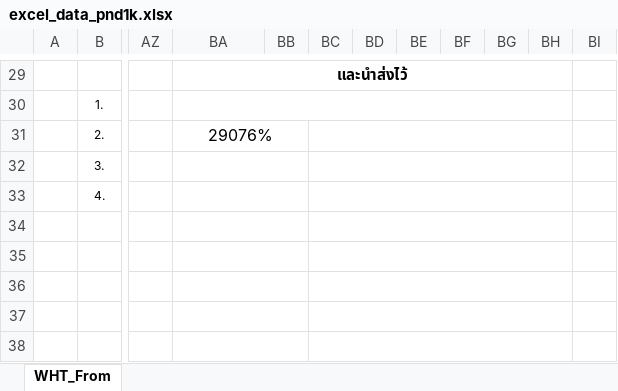
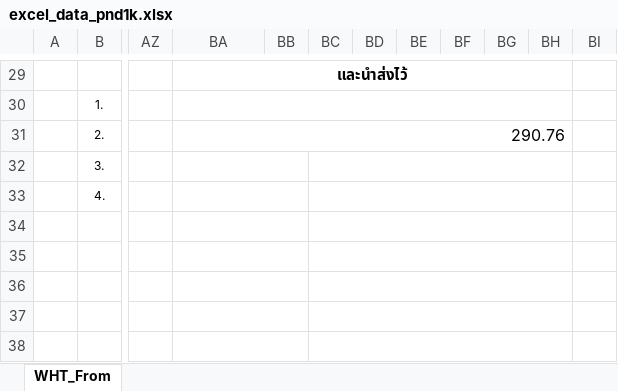
Before and after one commit to BuildmeupM/Bot_Server, an Excel workbook: Excel_pnd1k/excel_data_pnd1k.xlsx, sheet WHT_From, drawn as a sheet; only a part is shown, gaps mark what is left out; values as stored, in another font and other column widths than the file's, no borders; charts and pictures and conditional formats not drawn; the diff names each change by its address in the sheet, - before the commit and + after, or states it on an @@ line.

```diff
--- a/Excel_pnd1k/excel_data_pnd1k.xlsx (sheet WHT_From)
+++ b/Excel_pnd1k/excel_data_pnd1k.xlsx (sheet WHT_From)
-BA31: 29076%
+BA31: 290.76
-BA31 alignment: center
+BA31 alignment: right
-BA31:BB31 merged
+BA31:BH31 merged
-BC31:BH31 merged
```
Also changed, not shown: charts or pictures, Excel_pnd1k/excel_data_pnd1k.xlsm, 4 other files.
